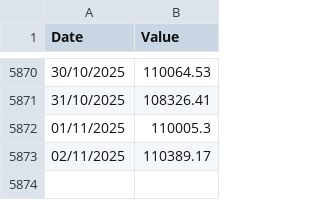
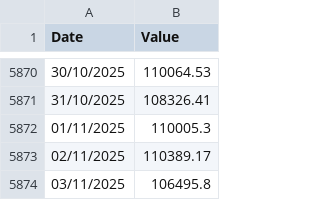
Before and after one commit to carlosmassa/btc-etl-pipeline, a CSV file: data/BTC_Prices.csv, drawn as a sheet; only a part is shown, gaps mark what is left out; the diff names each change by its address in the sheet, - before the commit and + after, or states it on an @@ line.

```diff
--- a/data/BTC_Prices.csv
+++ b/data/BTC_Prices.csv
+row 5874: 03/11/2025 | 106495.8
```
